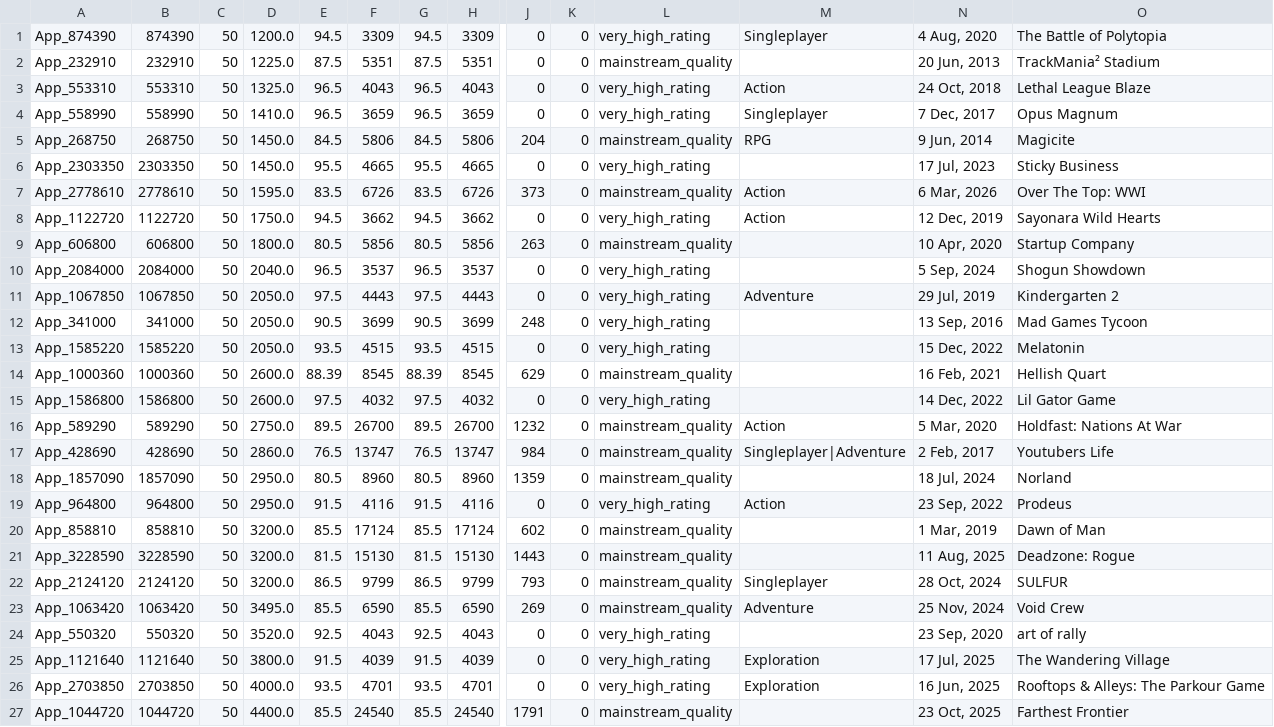
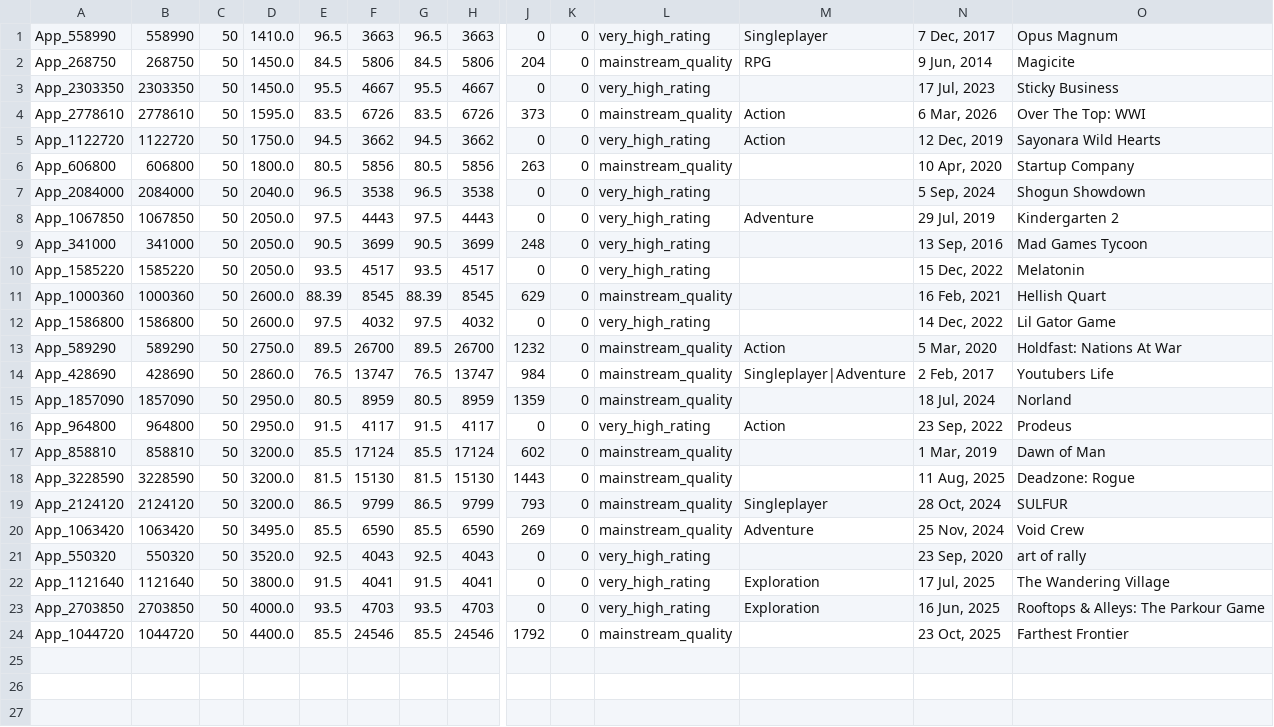
Before and after one commit to kentrap2011-hub/steam-kz-deals-2, a TSV file: data/production/shortlist/chunk_051.tsv, drawn as a sheet; only a part is shown, gaps mark what is left out; removed rows and columns are numbered as before the commit, all else as after; rows hold the shown columns only; the diff names each change by its address in the sheet, - before the commit and + after, or states it on an @@ line.

Commit message:
Update Steam KZ production and giveaways

```diff
--- a/data/production/shortlist/chunk_051.tsv
+++ b/data/production/shortlist/chunk_051.tsv
-row 1: App_874390 | 874390 | 50 | 1200.0 | 94.5 | 3309 | 94.5 | 3309 | 0 | 0 | very_high_rating | Singleplayer | 4 Aug, 2020 | The Battle of Polytopia
-row 2: App_232910 | 232910 | 50 | 1225.0 | 87.5 | 5351 | 87.5 | 5351 | 0 | 0 | mainstream_quality |  | 20 Jun, 2013 | TrackMania² Stadium
-row 3: App_553310 | 553310 | 50 | 1325.0 | 96.5 | 4043 | 96.5 | 4043 | 0 | 0 | very_high_rating | Action | 24 Oct, 2018 | Lethal League Blaze
-F1: 3659
+F1: 3663
-H1: 3659
+H1: 3663
-F3: 4665
+F3: 4667
-H3: 4665
+H3: 4667
-F7: 3537
+F7: 3538
-H7: 3537
+H7: 3538
-F10: 4515
+F10: 4517
-H10: 4515
+H10: 4517
-F15: 8960
+F15: 8959
-H15: 8960
+H15: 8959
-F16: 4116
+F16: 4117
-H16: 4116
+H16: 4117
-F22: 4039
+F22: 4041
-H22: 4039
+H22: 4041
-F23: 4701
+F23: 4703
-H23: 4701
+H23: 4703
-F24: 24540
+F24: 24546
-H24: 24540
+H24: 24546
-J24: 1791
+J24: 1792
```
Also changed, not shown: data/production/shortlist/chunk_006.tsv, data/production/shortlist/chunk_042.tsv, 55 other files.
